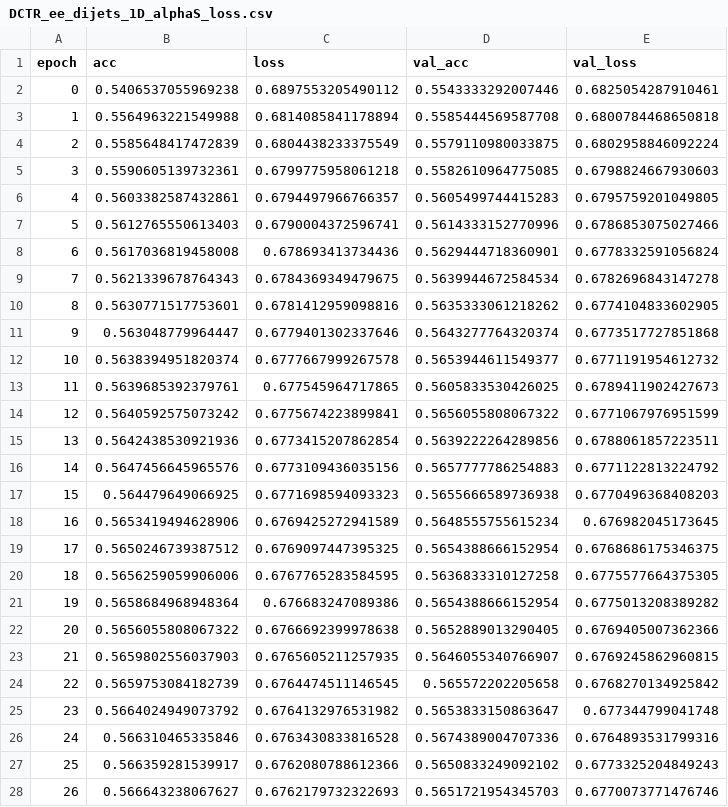
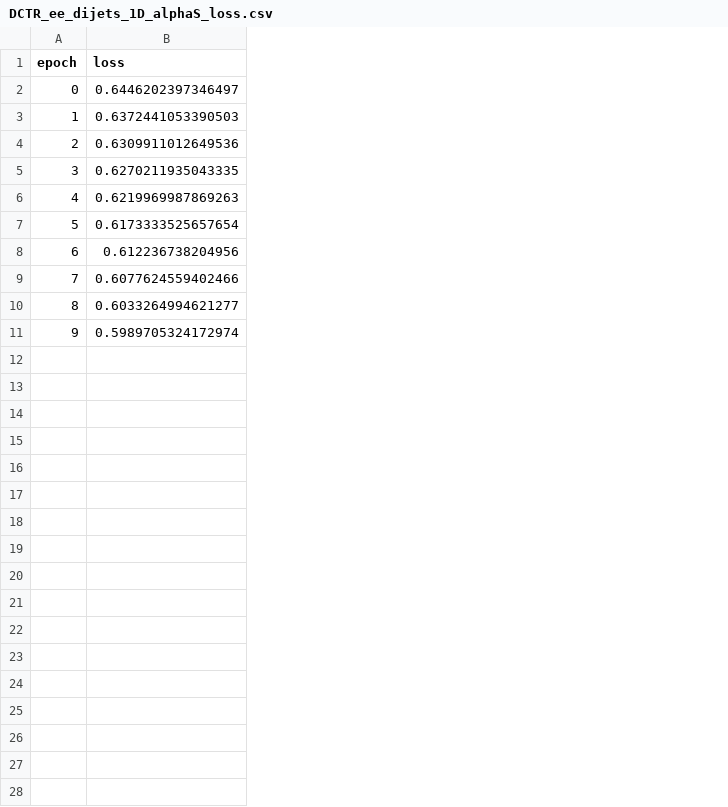
Before and after one commit to matangrinberg/parametrized-classifiers, a CSV file: newDCTR/HEP-notebooks/logs/DCTR_ee_dijets_1D_alphaS_loss.csv, drawn as a sheet; only a part is shown; removed rows and columns are numbered as before the commit, all else as after; the diff covers the shown part only; the diff names each change by its address in the sheet, - before the commit and + after, or states it on an @@ line.

```diff
--- a/newDCTR/HEP-notebooks/logs/DCTR_ee_dijets_1D_alphaS_loss.csv
+++ b/newDCTR/HEP-notebooks/logs/DCTR_ee_dijets_1D_alphaS_loss.csv
-column B (acc), rows 2-11: 0.5406537055969238 | 0.5564963221549988 | 0.5585648417472839 | 0.5590605139732361 | 0.5603382587432861 | 0.5612765550613403 | 0.5617036819458008 | 0.5621339678764343 | 0.5630771517753601 | 0.563048779964447
-column D (val_acc), rows 2-11: 0.5543333292007446 | 0.5585444569587708 | 0.5579110980033875 | 0.5582610964775085 | 0.5605499744415283 | 0.5614333152770996 | 0.5629444718360901 | 0.5639944672584534 | 0.5635333061218262 | 0.5643277764320374
-column E (val_loss), rows 2-11: 0.6825054287910461 | 0.6800784468650818 | 0.6802958846092224 | 0.6798824667930603 | 0.6795759201049805 | 0.6786853075027466 | 0.6778332591056824 | 0.6782696843147278 | 0.6774104833602905 | 0.6773517727851868
-B2 (loss): 0.6897553205490112
+B2 (loss): 0.6446202397346497
-B3 (loss): 0.6814085841178894
+B3 (loss): 0.6372441053390503
-B4 (loss): 0.6804438233375549
+B4 (loss): 0.6309911012649536
-B5 (loss): 0.6799775958061218
+B5 (loss): 0.6270211935043335
-B6 (loss): 0.6794497966766357
+B6 (loss): 0.6219969987869263
-B7 (loss): 0.6790004372596741
+B7 (loss): 0.6173333525657654
-B8 (loss): 0.678693413734436
+B8 (loss): 0.612236738204956
-B9 (loss): 0.6784369349479675
+B9 (loss): 0.6077624559402466
-B10 (loss): 0.6781412959098816
+B10 (loss): 0.6033264994621277
-B11 (loss): 0.6779401302337646
+B11 (loss): 0.5989705324172974
-row 12: 10 | 0.5638394951820374 | 0.6777667999267578 | 0.5653944611549377 | 0.6771191954612732
-row 13: 11 | 0.5639685392379761 | 0.677545964717865 | 0.5605833530426025 | 0.6789411902427673
-row 14: 12 | 0.5640592575073242 | 0.6775674223899841 | 0.5656055808067322 | 0.6771067976951599
-row 15: 13 | 0.5642438530921936 | 0.6773415207862854 | 0.5639222264289856 | 0.6788061857223511
-row 16: 14 | 0.5647456645965576 | 0.6773109436035156 | 0.5657777786254883 | 0.6771122813224792
-row 17: 15 | 0.564479649066925 | 0.6771698594093323 | 0.5655666589736938 | 0.6770496368408203
-row 18: 16 | 0.5653419494628906 | 0.6769425272941589 | 0.5648555755615234 | 0.676982045173645
-row 19: 17 | 0.5650246739387512 | 0.6769097447395325 | 0.5654388666152954 | 0.6768686175346375
-row 20: 18 | 0.5656259059906006 | 0.6767765283584595 | 0.5636833310127258 | 0.6775577664375305
-row 21: 19 | 0.5658684968948364 | 0.676683247089386 | 0.5654388666152954 | 0.6775013208389282
-row 22: 20 | 0.5656055808067322 | 0.6766692399978638 | 0.5652889013290405 | 0.6769405007362366
-row 23: 21 | 0.5659802556037903 | 0.6765605211257935 | 0.5646055340766907 | 0.6769245862960815
-row 24: 22 | 0.5659753084182739 | 0.6764474511146545 | 0.565572202205658 | 0.6768270134925842
-row 25: 23 | 0.5664024949073792 | 0.6764132976531982 | 0.5653833150863647 | 0.677344799041748
-row 26: 24 | 0.566310465335846 | 0.6763430833816528 | 0.5674389004707336 | 0.6764893531799316
-row 27: 25 | 0.566359281539917 | 0.6762080788612366 | 0.5650833249092102 | 0.6773325204849243
-row 28: 26 | 0.566643238067627 | 0.6762179732322693 | 0.5651721954345703 | 0.6770073771476746
```
Also changed, not shown: 8 removed rows elsewhere in this file, 2 other files.
